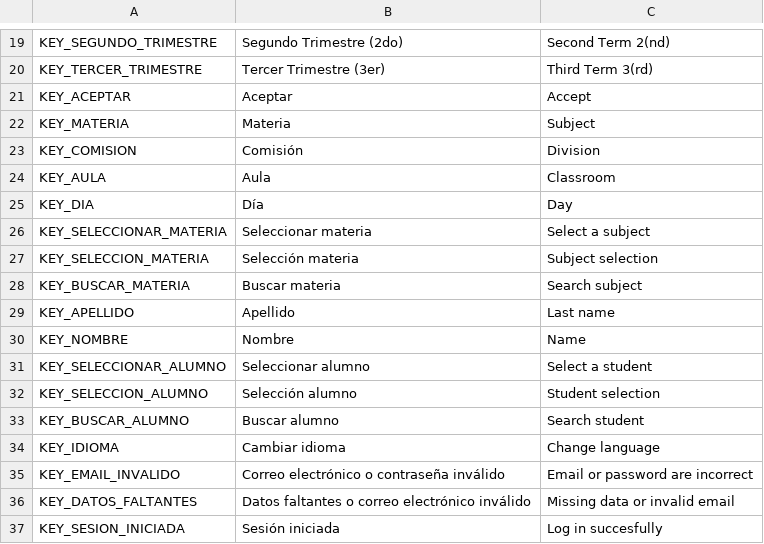
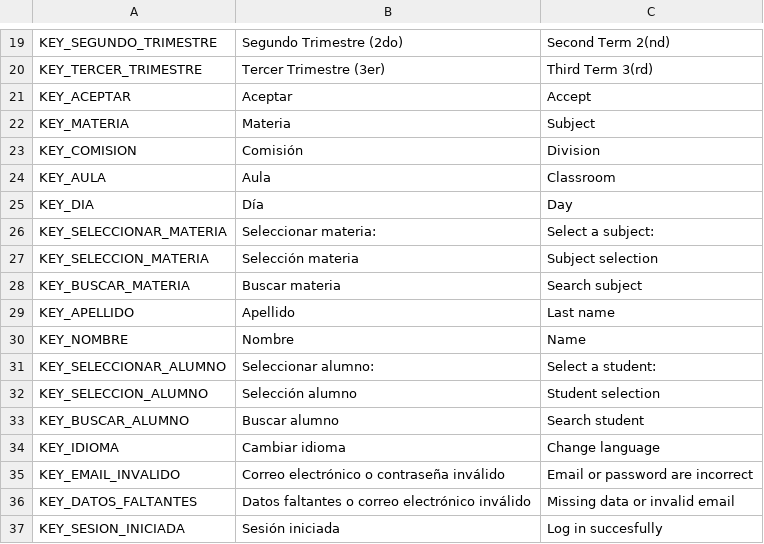
Before and after one commit to Matias-Barboza/MobileAppEducarParaTransformar, a CSV file: Recursos/Traduccion/Traduccion.csv, drawn as a sheet; only a part is shown, gaps mark what is left out.

```diff
--- a/Recursos/Traduccion/Traduccion.csv
+++ b/Recursos/Traduccion/Traduccion.csv
@@ -25,3 +25,3 @@ KEY_AULA,Aula,Classroom
 KEY_DIA,Día,Day
-KEY_SELECCIONAR_MATERIA,Seleccionar materia,Select a subject
+KEY_SELECCIONAR_MATERIA,Seleccionar materia:,Select a subject:
 KEY_SELECCION_MATERIA,Selección materia,Subject selection
@@ -30,3 +30,3 @@ KEY_APELLIDO,Apellido,Last name
 KEY_NOMBRE,Nombre,Name
-KEY_SELECCIONAR_ALUMNO,Seleccionar alumno,Select a student
+KEY_SELECCIONAR_ALUMNO,Seleccionar alumno:,Select a student:
 KEY_SELECCION_ALUMNO,Selección alumno,Student selection
```
Also changed, not shown: 5 other files.
